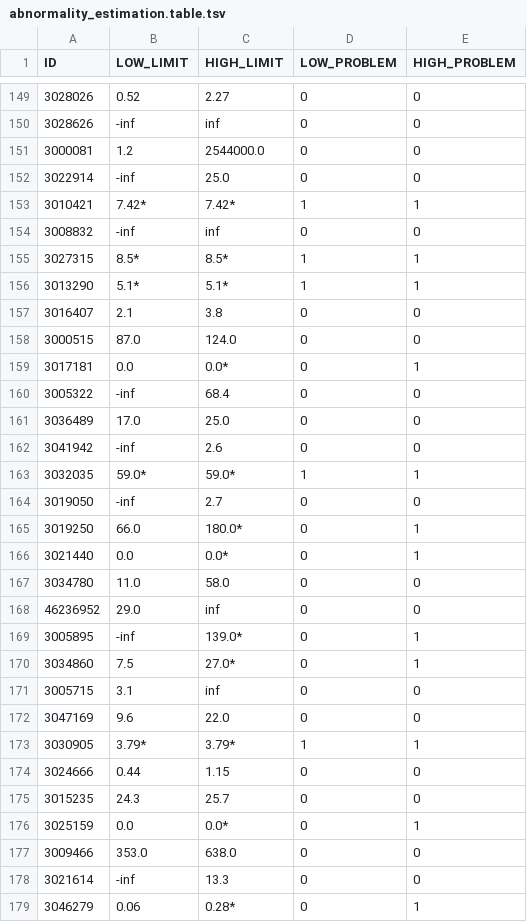
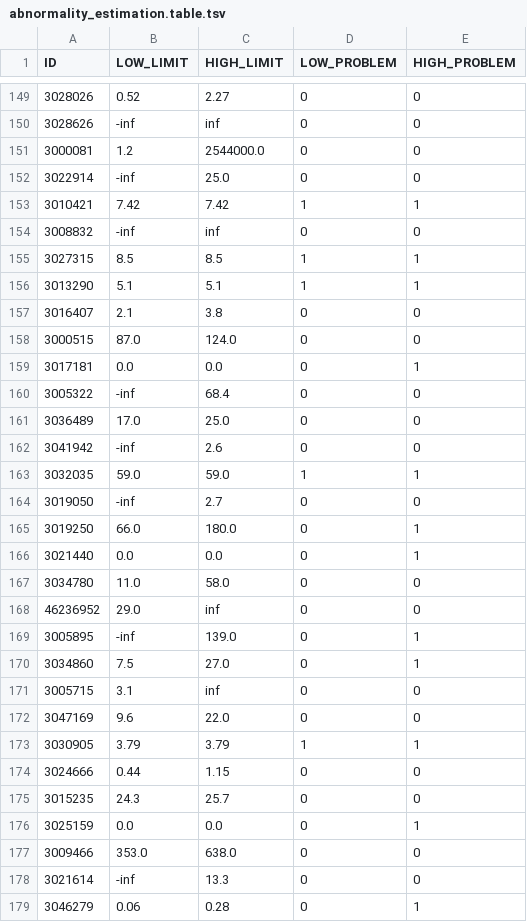
Before and after one commit to FINNGEN/kanta_lab_preprocessing, a TSV file: finngen_qc/data/abnormality_estimation.table.tsv, drawn as a sheet; only a part is shown, gaps mark what is left out; the diff covers the shown part only.

```diff
--- a/finngen_qc/data/abnormality_estimation.table.tsv
+++ b/finngen_qc/data/abnormality_estimation.table.tsv
@@ -152,9 +152,9 @@ ID	LOW_LIMIT	HIGH_LIMIT	LOW_PROBLEM	HIGH_PROBLEM
 3022914	-inf	25.0	0	0
-3010421	7.42*	7.42*	1	1
+3010421	7.42	7.42	1	1
 3008832	-inf	inf	0	0
-3027315	8.5*	8.5*	1	1
-3013290	5.1*	5.1*	1	1
+3027315	8.5	8.5	1	1
+3013290	5.1	5.1	1	1
 3016407	2.1	3.8	0	0
 3000515	87.0	124.0	0	0
-3017181	0.0	0.0*	0	1
+3017181	0.0	0.0	0	1
 3005322	-inf	68.4	0	0
@@ -162,18 +162,18 @@ ID	LOW_LIMIT	HIGH_LIMIT	LOW_PROBLEM	HIGH_PROBLEM
 3041942	-inf	2.6	0	0
-3032035	59.0*	59.0*	1	1
+3032035	59.0	59.0	1	1
 3019050	-inf	2.7	0	0
-3019250	66.0	180.0*	0	1
-3021440	0.0	0.0*	0	1
+3019250	66.0	180.0	0	1
+3021440	0.0	0.0	0	1
 3034780	11.0	58.0	0	0
 46236952	29.0	inf	0	0
-3005895	-inf	139.0*	0	1
-3034860	7.5	27.0*	0	1
+3005895	-inf	139.0	0	1
+3034860	7.5	27.0	0	1
 3005715	3.1	inf	0	0
 3047169	9.6	22.0	0	0
-3030905	3.79*	3.79*	1	1
+3030905	3.79	3.79	1	1
 3024666	0.44	1.15	0	0
 3015235	24.3	25.7	0	0
-3025159	0.0	0.0*	0	1
+3025159	0.0	0.0	0	1
 3009466	353.0	638.0	0	0
 3021614	-inf	13.3	0	0
-3046279	0.06	0.28*	0	1
+3046279	0.06	0.28	0	1
```
Also changed, not shown: 117 edited cells elsewhere in this file, 11 other files.
